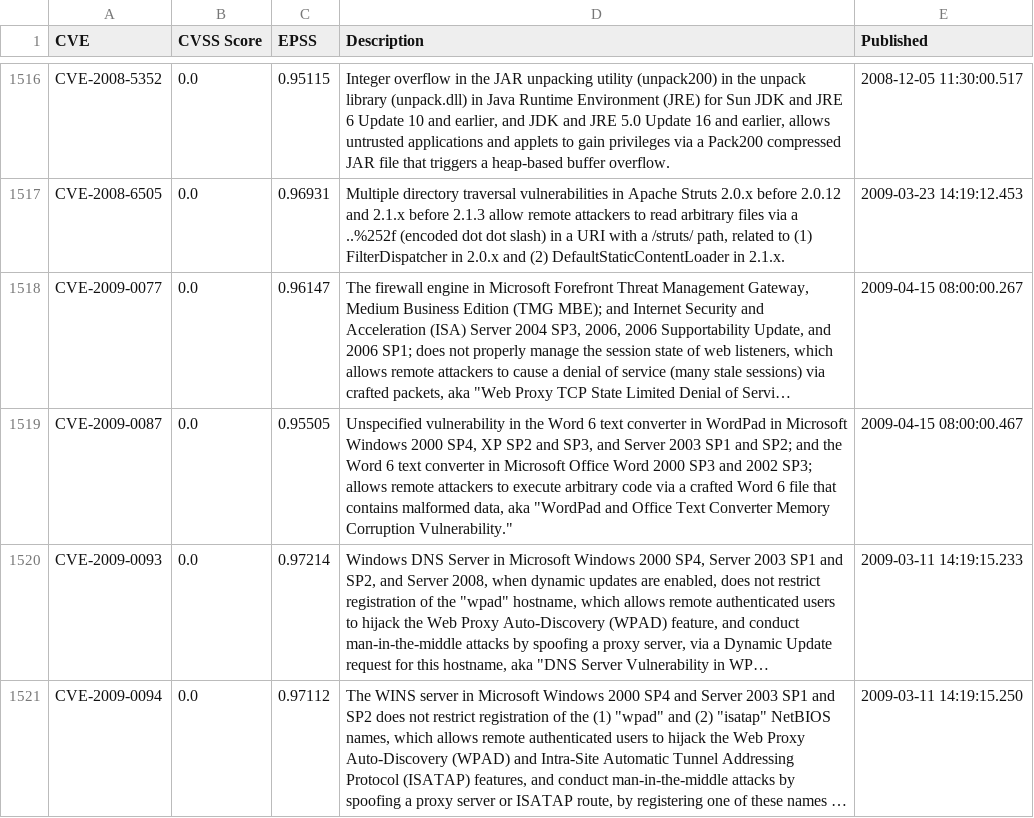
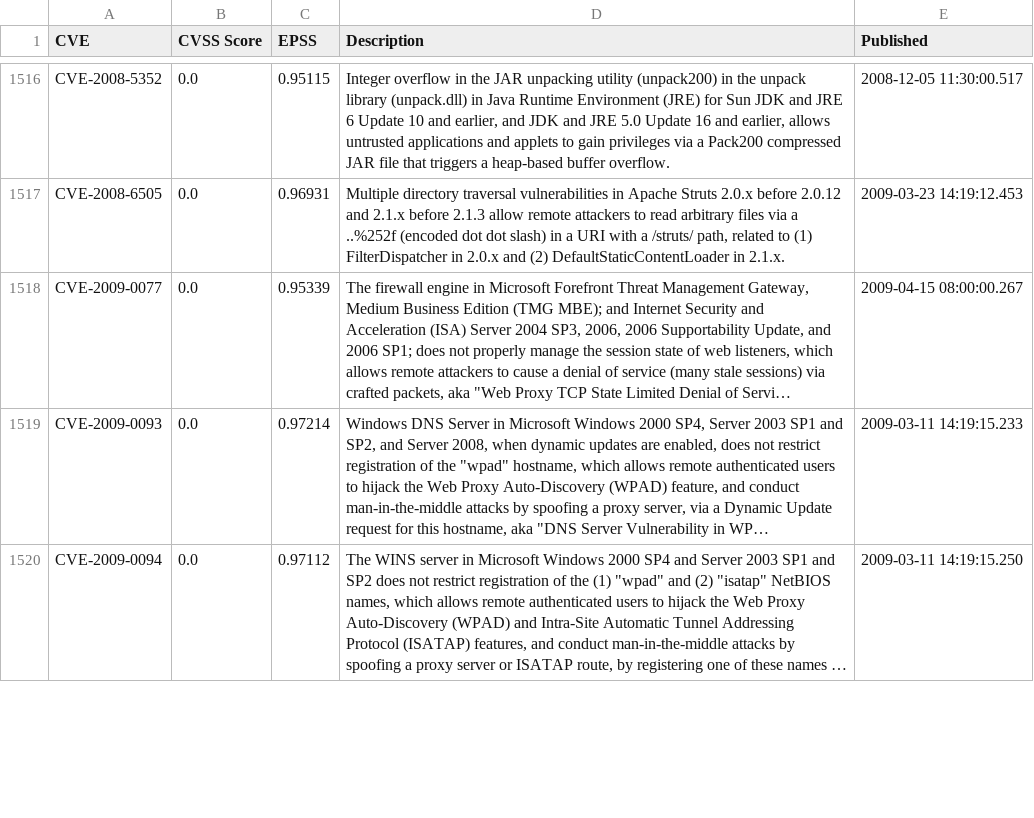
Before and after one commit to jgamblin/patchthisapp, a CSV file: data/data.csv, drawn as a sheet; only a part is shown, gaps mark what is left out; long unchanged cells end in …; removed rows and columns are numbered as before the commit, all else as after; the diff covers the shown part only; the diff names each change by its address in the sheet, - before the commit and + after, or states it on an @@ line.

```diff
--- a/data/data.csv
+++ b/data/data.csv
-C1518 (EPSS): 0.96147
+C1518 (EPSS): 0.95339
-row 1519: CVE-2009-0087 | 0.0 | 0.95505 | Unspecified vulnerability in the Word 6 text converter in WordPad in Microsoft Windows 2000 SP4, XP SP2 and SP3, and Server 2003 SP1 and SP2; and the Word 6 text converter in Microsoft Office Word 2000 SP3 and 2002 SP3; allows remote attackers to execute arbitrary code via a crafted Word 6 file that contains malformed data, aka "WordPad and Office Text Converter Memory Corruption Vulnerability." | 2009-04-15 08:00:00.467
```
Also changed, not shown: 1 added row, 4 removed rows and 43 edited cells elsewhere in this file, 1 other file.
